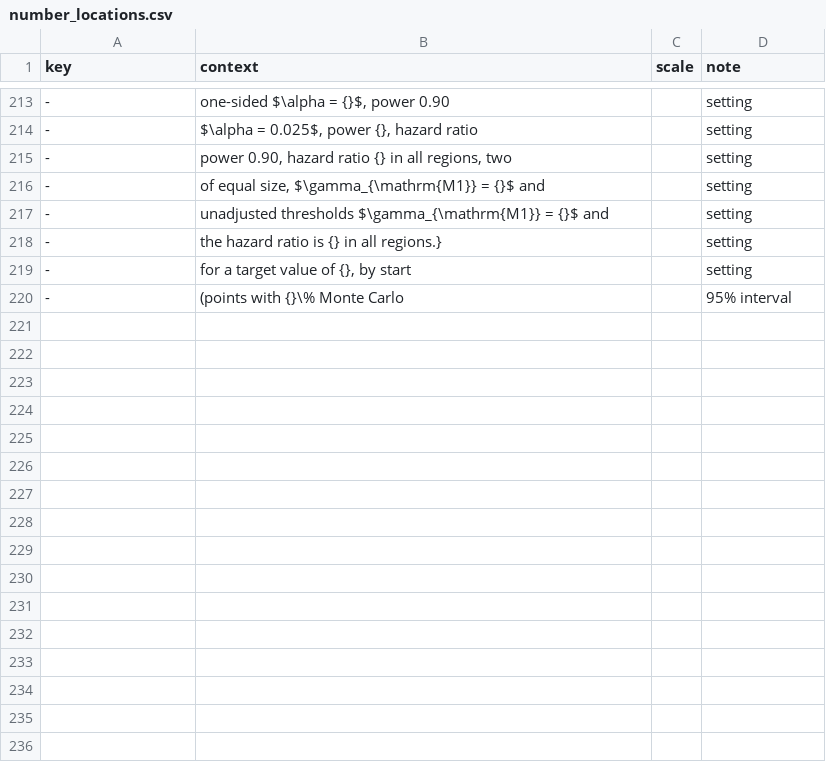
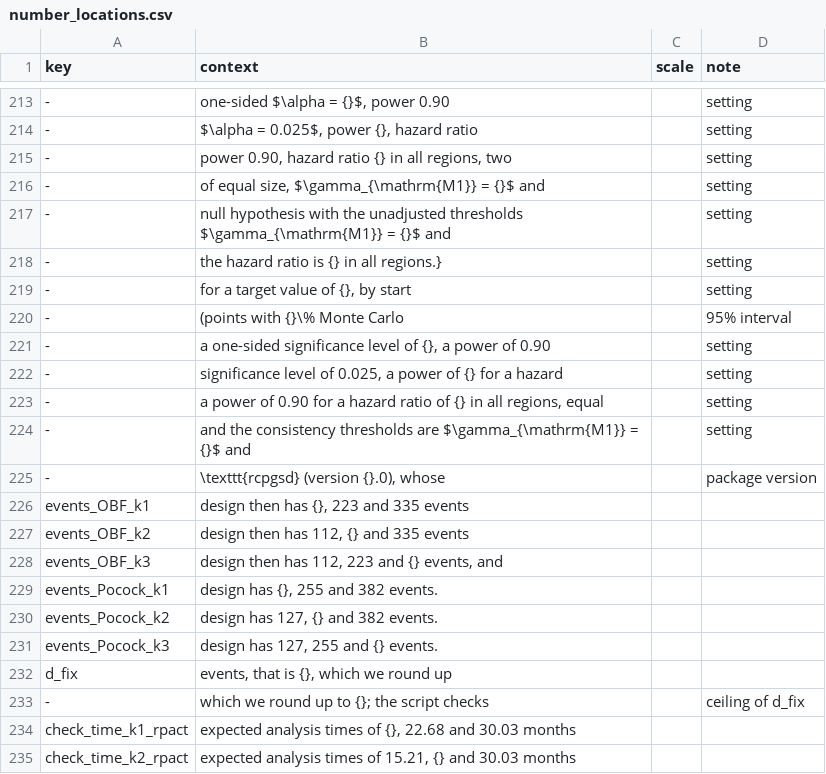
Before and after one commit to gosukehommaEX/rcpgsd, a CSV file: inst/scripts/number_locations.csv, drawn as a sheet; only a part is shown, gaps mark what is left out; the diff covers the shown part only; the diff names each change by its address in the sheet, - before the commit and + after, or states it on an @@ line.

Commit message:
Register supporting information numbers, add futility design ledger entries and check both manuscript files

```diff
--- a/inst/scripts/number_locations.csv
+++ b/inst/scripts/number_locations.csv
-B217 (context): unadjusted thresholds…
+B217 (context): null hypothesis with the unadjusted thresholds…
+row 221: - | a one-sided significance level of {}, a power of 0.90 |  | setting
+row 222: - | significance level of 0.025, a power of {} for a hazard |  | setting
+row 223: - | a power of 0.90 for a hazard ratio of {} in all regions, equal |  | setting
+row 224: - | and the consistency thresholds are $\gamma_{\mathrm{M1}} = {}$ and |  | setting
+row 225: - | \texttt{rcpgsd} (version {}.0), whose |  | package version
+row 226: events_OBF_k1 | design then has {}, 223 and 335 events
+row 227: events_OBF_k2 | design then has 112, {} and 335 events
+row 228: events_OBF_k3 | design then has 112, 223 and {} events, and
+row 229: events_Pocock_k1 | design has {}, 255 and 382 events.
+row 230: events_Pocock_k2 | design has 127, {} and 382 events.
+row 231: events_Pocock_k3 | design has 127, 255 and {} events.
+row 232: d_fix | events, that is {}, which we round up
+row 233: - | which we round up to {}; the script checks |  | ceiling of d_fix
+row 234: check_time_k1_rpact | expected analysis times of {}, 22.68 and 30.03 months
+row 235: check_time_k2_rpact | expected analysis times of 15.21, {} and 30.03 months
```
Also changed, not shown: 65 added rows and 1 edited cell elsewhere in this file, inst/sup_info/results/supplement_numbers.csv, 14 other files.
